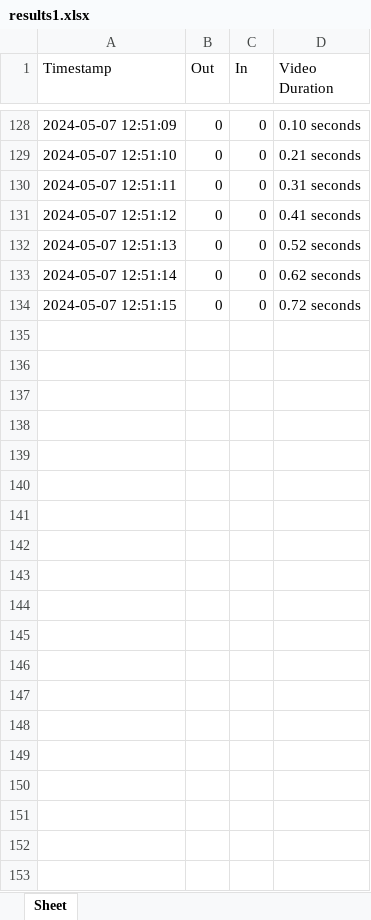
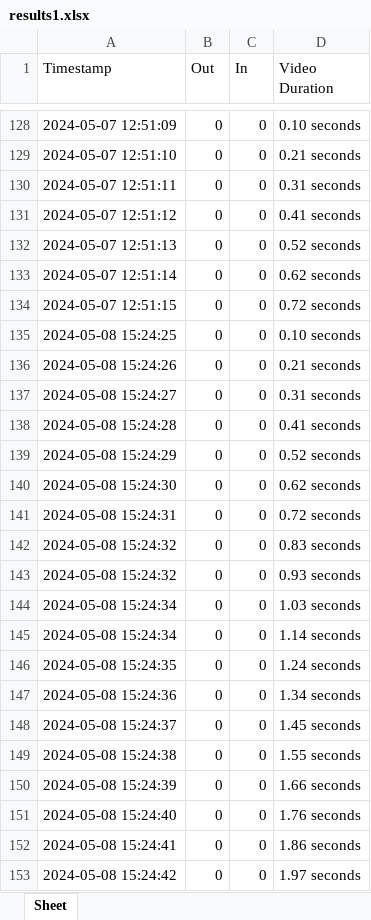
Before and after one commit to kkkasprzyk/KasPI, an Excel workbook: results1.xlsx, sheet Sheet, drawn as a sheet; only a part is shown, gaps mark what is left out; values as stored, in another font and other column widths than the file's, no borders; the diff covers the shown part only; the diff names each change by its address in the sheet, - before the commit and + after, or states it on an @@ line.

```diff
--- a/results1.xlsx (sheet Sheet)
+++ b/results1.xlsx (sheet Sheet)
+row 135: 2024-05-08 15:24:25 | 0 | 0 | 0.10 seconds
+row 136: 2024-05-08 15:24:26 | 0 | 0 | 0.21 seconds
+row 137: 2024-05-08 15:24:27 | 0 | 0 | 0.31 seconds
+row 138: 2024-05-08 15:24:28 | 0 | 0 | 0.41 seconds
+row 139: 2024-05-08 15:24:29 | 0 | 0 | 0.52 seconds
+row 140: 2024-05-08 15:24:30 | 0 | 0 | 0.62 seconds
+row 141: 2024-05-08 15:24:31 | 0 | 0 | 0.72 seconds
+row 142: 2024-05-08 15:24:32 | 0 | 0 | 0.83 seconds
+row 143: 2024-05-08 15:24:32 | 0 | 0 | 0.93 seconds
+row 144: 2024-05-08 15:24:34 | 0 | 0 | 1.03 seconds
+row 145: 2024-05-08 15:24:34 | 0 | 0 | 1.14 seconds
+row 146: 2024-05-08 15:24:35 | 0 | 0 | 1.24 seconds
+row 147: 2024-05-08 15:24:36 | 0 | 0 | 1.34 seconds
+row 148: 2024-05-08 15:24:37 | 0 | 0 | 1.45 seconds
+row 149: 2024-05-08 15:24:38 | 0 | 0 | 1.55 seconds
+row 150: 2024-05-08 15:24:39 | 0 | 0 | 1.66 seconds
+row 151: 2024-05-08 15:24:40 | 0 | 0 | 1.76 seconds
+row 152: 2024-05-08 15:24:41 | 0 | 0 | 1.86 seconds
+row 153: 2024-05-08 15:24:42 | 0 | 0 | 1.97 seconds
```
Also changed, not shown: 76 added rows elsewhere in this sheet, results2.xlsx, 6 other files.
